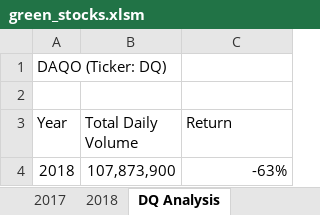
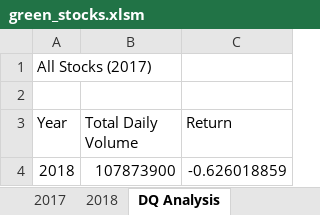
Before and after one commit to HopeAkrout/Stock-analysis, an Excel workbook: green_stocks.xlsm, sheet DQ Analysis, drawn as a sheet; values as stored, in another font and other column widths than the file's, no borders; charts and pictures not drawn; the diff names each change by its address in the sheet, - before the commit and + after, or states it on an @@ line.

Commit message:
Add files via upload

```diff
--- a/green_stocks.xlsm (sheet DQ Analysis)
+++ b/green_stocks.xlsm (sheet DQ Analysis)
-A1 (Year): DAQO (Ticker: DQ)
+A1 (Year): All Stocks (2017)
-B4 (Total Daily Volume): 107,873,900
+B4 (Total Daily Volume): 107873900
-C4 (Return): -63%
+C4 (Return): -0.626018859
```
Also changed, not shown: charts or pictures.
